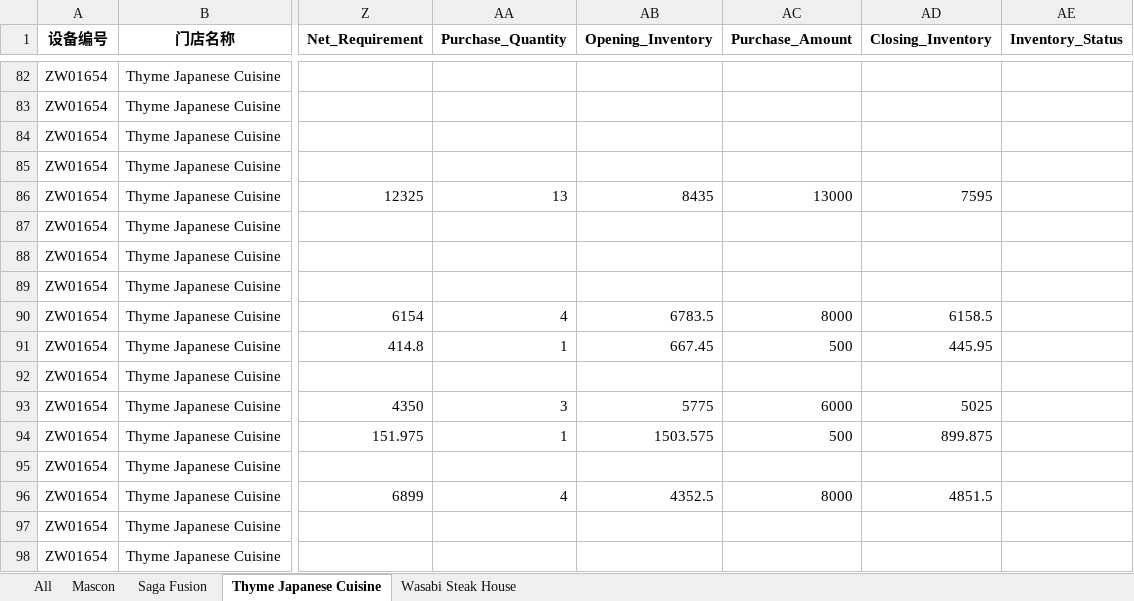
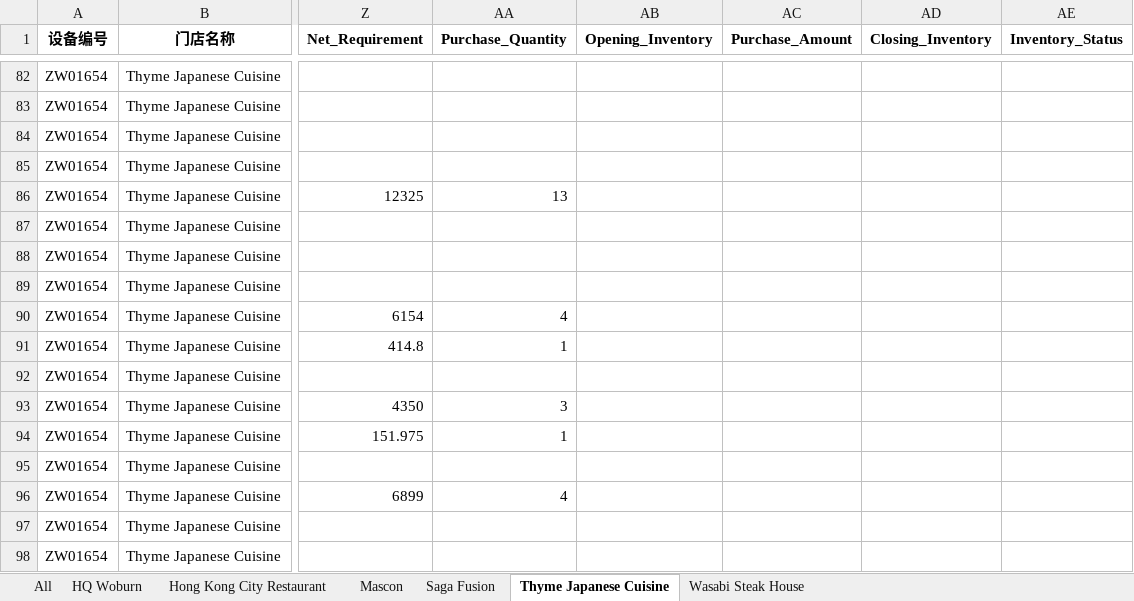
Before and after one commit to Ethanlin26716/boba_tea_SO-PO_generation_page, an Excel workbook: history_data/usage_history.xlsx, sheet Thyme Japanese Cuisine, drawn as a sheet; only a part is shown, gaps mark what is left out; values as stored, in another font and other column widths than the file's, no borders; the diff covers the shown part only; the diff names each change by its address in the sheet, - before the commit and + after, or states it on an @@ line.

```diff
--- a/history_data/usage_history.xlsx (sheet Thyme Japanese Cuisine)
+++ b/history_data/usage_history.xlsx (sheet Thyme Japanese Cuisine)
+sheet tab: HQ Woburn
+sheet tab: Hong Kong City Restaurant
-AB86 (Opening_Inventory): 8435
+AB86 (Opening_Inventory): (empty)
-AC86 (Purchase_Amount): 13000
+AC86 (Purchase_Amount): (empty)
-AD86 (Closing_Inventory): 7595
+AD86 (Closing_Inventory): (empty)
-AB90 (Opening_Inventory): 6783.5
+AB90 (Opening_Inventory): (empty)
-AC90 (Purchase_Amount): 8000
+AC90 (Purchase_Amount): (empty)
-AD90 (Closing_Inventory): 6158.5
+AD90 (Closing_Inventory): (empty)
-AB91 (Opening_Inventory): 667.45
+AB91 (Opening_Inventory): (empty)
-AC91 (Purchase_Amount): 500
+AC91 (Purchase_Amount): (empty)
-AD91 (Closing_Inventory): 445.95
+AD91 (Closing_Inventory): (empty)
-AB93 (Opening_Inventory): 5775
+AB93 (Opening_Inventory): (empty)
-AC93 (Purchase_Amount): 6000
+AC93 (Purchase_Amount): (empty)
-AD93 (Closing_Inventory): 5025
+AD93 (Closing_Inventory): (empty)
-AB94 (Opening_Inventory): 1503.575
+AB94 (Opening_Inventory): (empty)
-AC94 (Purchase_Amount): 500
+AC94 (Purchase_Amount): (empty)
-AD94 (Closing_Inventory): 899.875
+AD94 (Closing_Inventory): (empty)
-AB96 (Opening_Inventory): 4352.5
+AB96 (Opening_Inventory): (empty)
-AC96 (Purchase_Amount): 8000
+AC96 (Purchase_Amount): (empty)
-AD96 (Closing_Inventory): 4851.5
+AD96 (Closing_Inventory): (empty)
```
Also changed, not shown: 19 added rows and 99 edited cells elsewhere in this sheet, sheet All, sheet Wasabi Steak House, sheet Saga Fusion, history_data/inventory_history.xlsx, history_data/usage_history-temp.xlsx, 5 other files.
